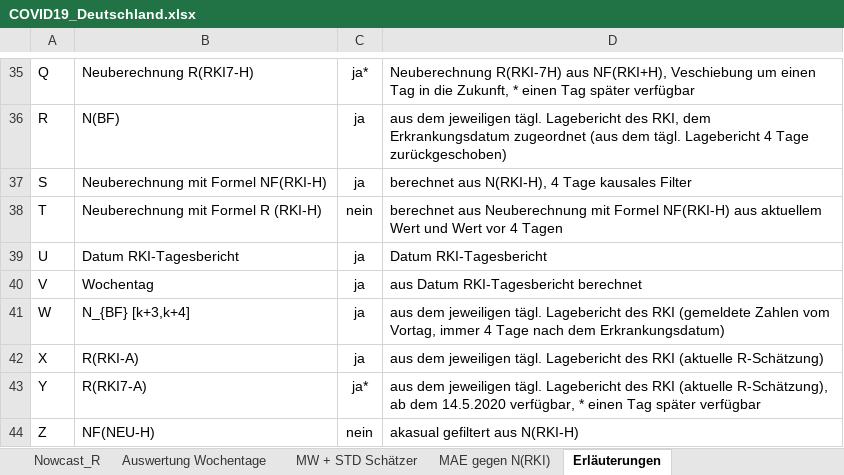
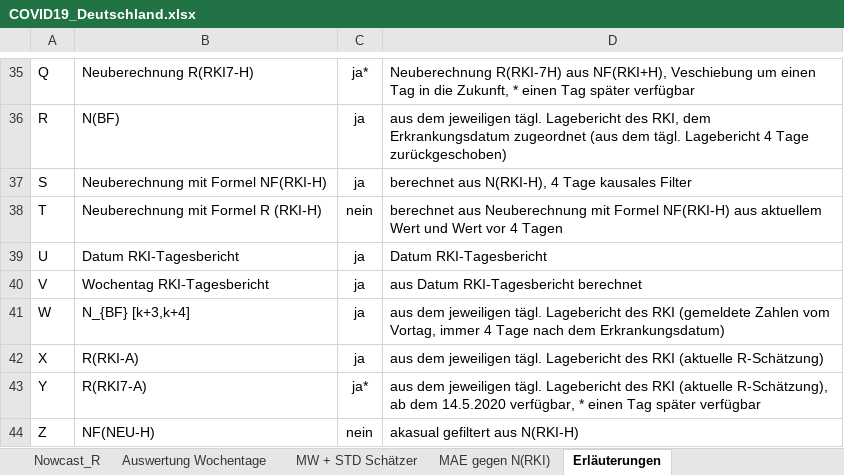
Before and after one commit to RalfMikut/COVID-19, an Excel workbook: COVID19_Deutschland.xlsx, sheet Erläuterungen, drawn as a sheet; only a part is shown, gaps mark what is left out; values as stored, in another font and other column widths than the file's, no borders; the diff covers the shown part only; the diff names each change by its address in the sheet, - before the commit and + after, or states it on an @@ line.

```diff
--- a/COVID19_Deutschland.xlsx (sheet Erläuterungen)
+++ b/COVID19_Deutschland.xlsx (sheet Erläuterungen)
-B40: Wochentag
+B40: Wochentag RKI-Tagesbericht
```
Also changed, not shown: 19 edited cells elsewhere in this sheet, sheet Nowcast_R, sheet Auswertung Wochentage, sheet MW + STD Schätzer, sheet MAE gegen N(RKI), formulas that keep their value, 1 other file.
